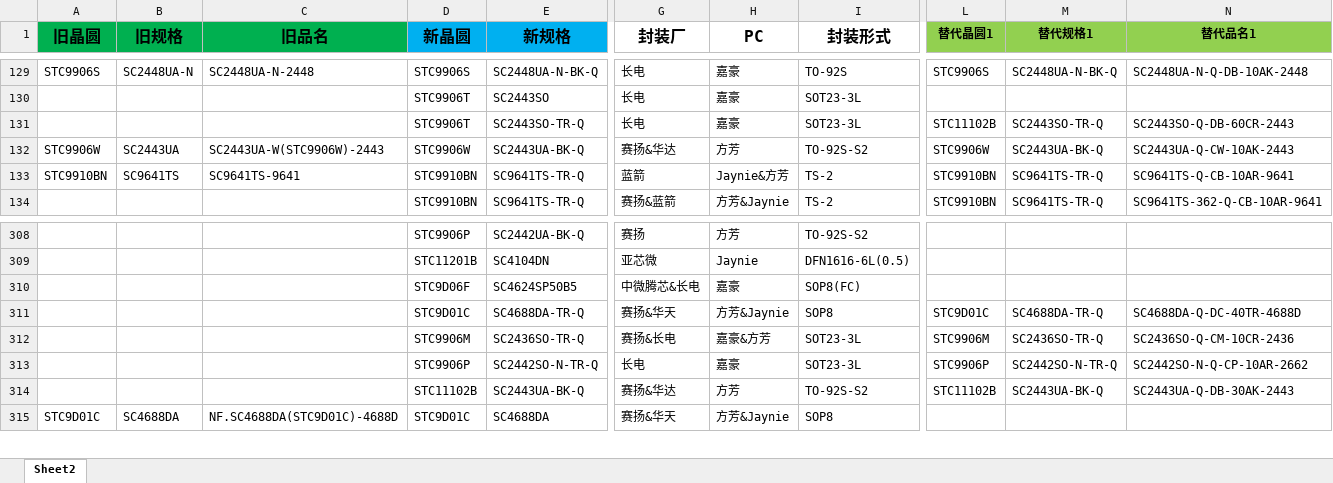
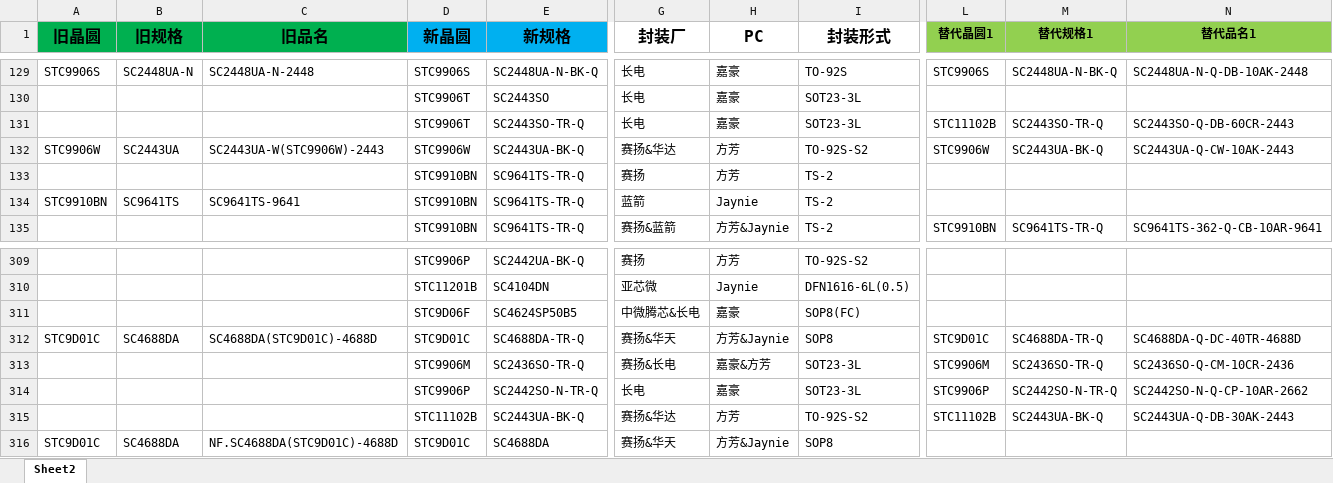
Before and after one commit to TTTriste06/operation_planning-, an Excel workbook: 新旧料号.xlsx, sheet Sheet2, drawn as a sheet; only a part is shown, gaps mark what is left out; values as stored, in another font and other column widths than the file's, no borders; conditional formats not drawn; addresses are those after the commit; rows hold the shown columns only; the diff names each change by its address in the sheet, - before the commit and + after, or states it on an @@ line.

Commit message:
upload 新旧料号.xlsx

```diff
--- a/新旧料号.xlsx (sheet Sheet2)
+++ b/新旧料号.xlsx (sheet Sheet2)
+row 133:  |  |  | STC9910BN | SC9641TS-TR-Q | 赛扬 | 方芳 | TS-2
-H134 (PC): Jaynie&方芳
+H134 (PC): Jaynie
-L134 (替代晶圆1): STC9910BN
+L134 (替代晶圆1): (empty)
-M134 (替代规格1): SC9641TS-TR-Q
+M134 (替代规格1): (empty)
-N134 (替代品名1): SC9641TS-Q-CB-10AR-9641
+N134 (替代品名1): (empty)
-A312 (旧晶圆): (empty)
+A312 (旧晶圆): STC9D01C
-B312 (旧规格): (empty)
+B312 (旧规格): SC4688DA
-C312 (旧品名): (empty)
+C312 (旧品名): SC4688DA(STC9D01C)-4688D
```
